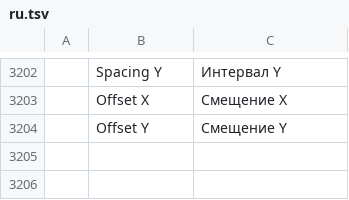
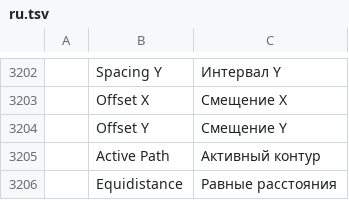
Before and after one commit to redrob-labs/redrob-canvas, a TSV file: crafts/photocraft/crates/ui-egui/src/i18n/ru.tsv, drawn as a sheet; only a part is shown, gaps mark what is left out; the diff names each change by its address in the sheet, - before the commit and + after, or states it on an @@ line.

Commit message:
feat(view): snap to the active path and to equal spacing
View > Snap To gains Active Path (anchors and bounds of the work path, else
the first shape path or vector mask) and Equidistance (a moved layer lands as
far from a neighbour as that neighbour is from the next). Parity row
PH-VIW-010 now full.

```diff
--- a/crafts/photocraft/crates/ui-egui/src/i18n/ru.tsv
+++ b/crafts/photocraft/crates/ui-egui/src/i18n/ru.tsv
+row 3205:  | Active Path | Активный контур
+row 3206:  | Equidistance | Равные расстояния
```
Also changed, not shown: crafts/photocraft/crates/ui-egui/src/i18n/cs.tsv, crafts/photocraft/crates/ui-egui/src/i18n/el.tsv, 22 other files.
